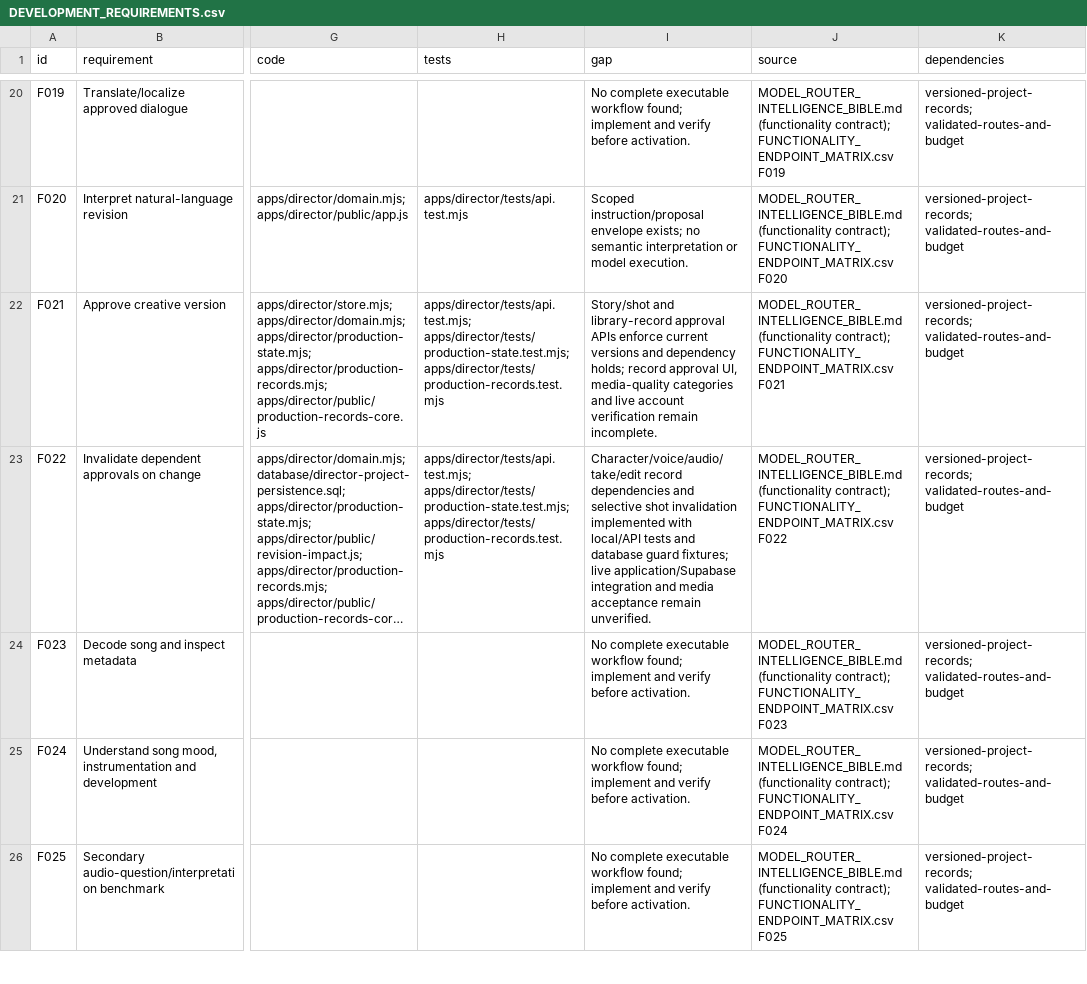
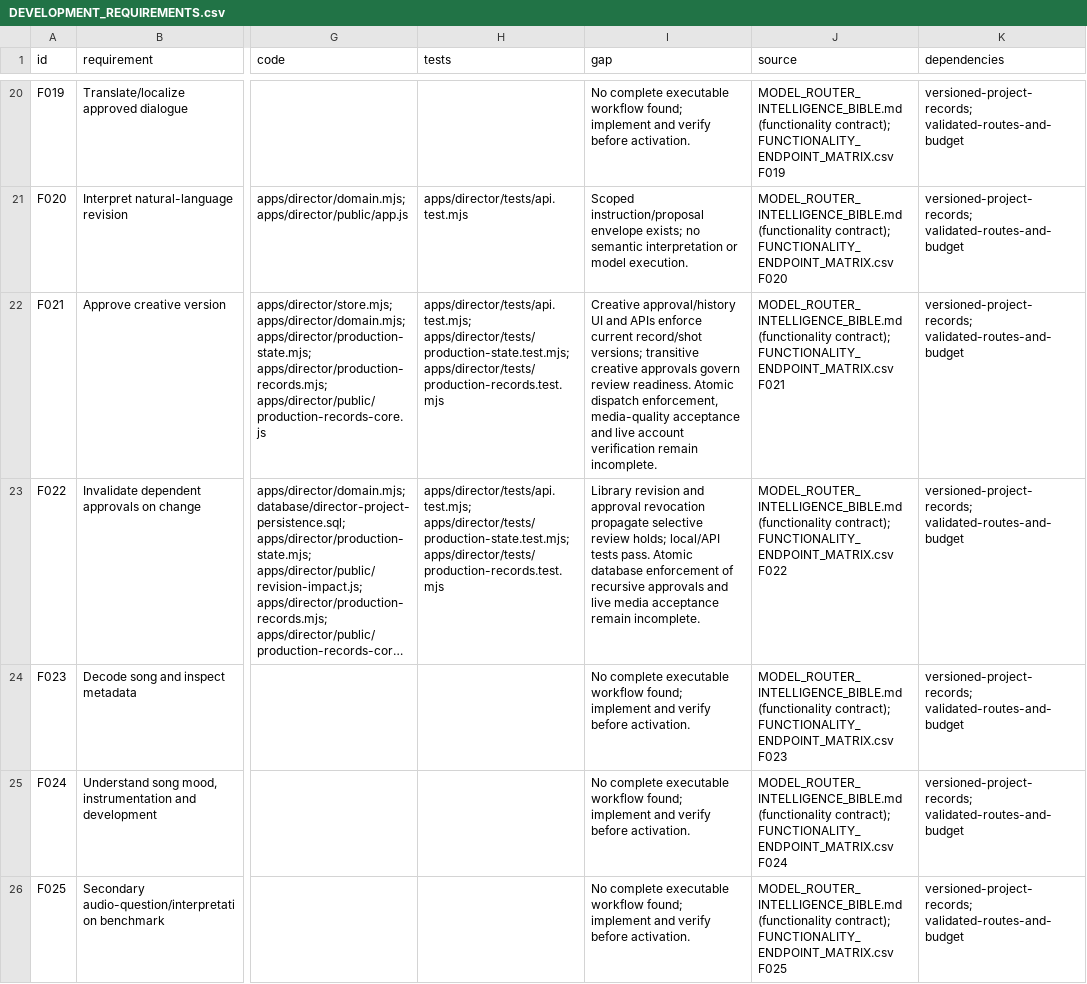
Before and after one commit to gthawani-del/learningskills, a CSV file: docs/DEVELOPMENT_REQUIREMENTS.csv, drawn as a sheet; only a part is shown, gaps mark what is left out; long unchanged cells end in …; the diff names each change by its address in the sheet, - before the commit and + after, or states it on an @@ line.

Commit message:
feat: add production history and creative approval review workflows

```diff
--- a/docs/DEVELOPMENT_REQUIREMENTS.csv
+++ b/docs/DEVELOPMENT_REQUIREMENTS.csv
-I22 (gap): Story/shot and library-record approval APIs enforce current versions and dependency holds; record approval UI, media-quality categories and live…
+I22 (gap): Creative approval/history UI and APIs enforce current record/shot versions; transitive creative approvals govern review readiness. Atomic dispatch enforcement, media-quality acceptance and live…
-I23 (gap): Character/voice/audio/take/edit record dependencies and selective shot invalidation implemented with local/API tests and database guard fixtures; live application/Supabase integration and media acceptance remain unverified.
+I23 (gap): Library revision and approval revocation propagate selective review holds; local/API tests pass. Atomic database enforcement of recursive approvals and live media acceptance remain incomplete.
```
Also changed, not shown: 12 other files.
